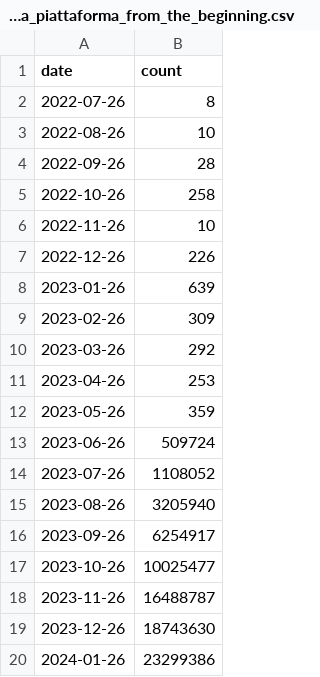
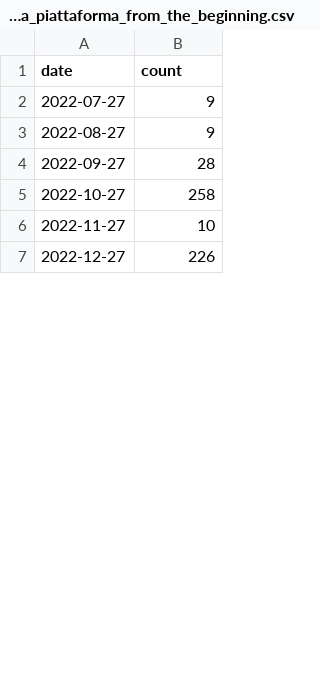
Before and after one commit to italia/pdnd-opendata, a CSV file: data/attivita_della_piattaforma_from_the_beginning.csv, drawn as a sheet; only a part is shown; the diff covers the shown part only.

Commit message:
data/attivita_della_piattaforma_from_the_beginning.csv updated

```diff
--- a/data/attivita_della_piattaforma_from_the_beginning.csv
+++ b/data/attivita_della_piattaforma_from_the_beginning.csv
@@ -1,20 +1,7 @@
 date,count
-2022-07-26,8
-2022-08-26,10
-2022-09-26,28
-2022-10-26,258
-2022-11-26,10
-2022-12-26,226
-2023-01-26,639
-2023-02-26,309
-2023-03-26,292
-2023-04-26,253
-2023-05-26,359
-2023-06-26,509724
-2023-07-26,1108052
-2023-08-26,3205940
-2023-09-26,6254917
-2023-10-26,10025477
-2023-11-26,16488787
-2023-12-26,18743630
-2024-01-26,23299386
+2022-07-27,9
+2022-08-27,9
+2022-09-27,28
+2022-10-27,258
+2022-11-27,10
+2022-12-27,226
```
Also changed, not shown: 47 added rows and 34 removed rows elsewhere in this file.
